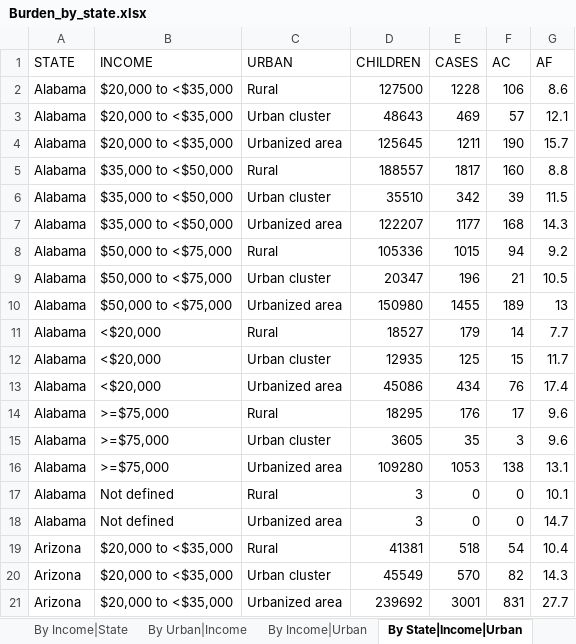
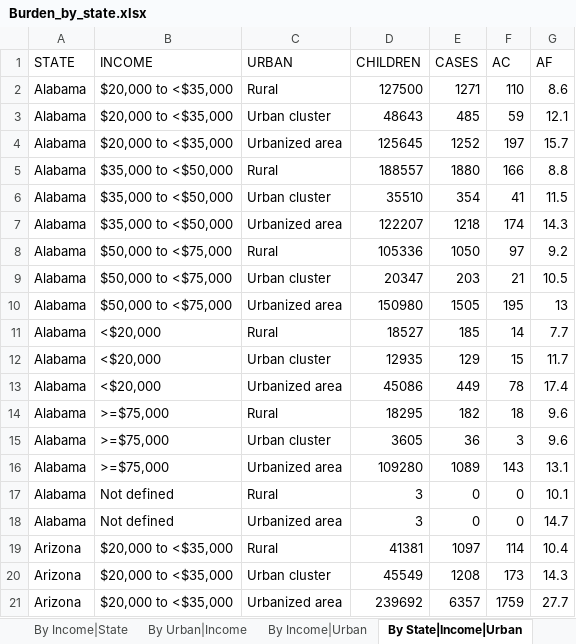
Before and after one commit to raedkm/TTI-StateBurden, an Excel workbook: Output/Tables/Burden_by_state.xlsx, sheet By State|Income|Urban, drawn as a sheet; only a part is shown; values as stored, in another font and other column widths than the file's, no borders; the diff covers the shown part only; the diff names each change by its address in the sheet, - before the commit and + after, or states it on an @@ line.

```diff
--- a/Output/Tables/Burden_by_state.xlsx (sheet By State|Income|Urban)
+++ b/Output/Tables/Burden_by_state.xlsx (sheet By State|Income|Urban)
-E2 (CASES): 1228
+E2 (CASES): 1271
-F2 (AC): 106
+F2 (AC): 110
-E3 (CASES): 469
+E3 (CASES): 485
-F3 (AC): 57
+F3 (AC): 59
-E4 (CASES): 1211
+E4 (CASES): 1252
-F4 (AC): 190
+F4 (AC): 197
-E5 (CASES): 1817
+E5 (CASES): 1880
-F5 (AC): 160
+F5 (AC): 166
-E6 (CASES): 342
+E6 (CASES): 354
-F6 (AC): 39
+F6 (AC): 41
-E7 (CASES): 1177
+E7 (CASES): 1218
-F7 (AC): 168
+F7 (AC): 174
-E8 (CASES): 1015
+E8 (CASES): 1050
-F8 (AC): 94
+F8 (AC): 97
-E9 (CASES): 196
+E9 (CASES): 203
-E10 (CASES): 1455
+E10 (CASES): 1505
-F10 (AC): 189
+F10 (AC): 195
-E11 (CASES): 179
+E11 (CASES): 185
-E12 (CASES): 125
+E12 (CASES): 129
-E13 (CASES): 434
+E13 (CASES): 449
-F13 (AC): 76
+F13 (AC): 78
-E14 (CASES): 176
+E14 (CASES): 182
-F14 (AC): 17
+F14 (AC): 18
-E15 (CASES): 35
+E15 (CASES): 36
-E16 (CASES): 1053
+E16 (CASES): 1089
-F16 (AC): 138
+F16 (AC): 143
-E19 (CASES): 518
+E19 (CASES): 1097
-F19 (AC): 54
+F19 (AC): 114
-E20 (CASES): 570
+E20 (CASES): 1208
-F20 (AC): 82
+F20 (AC): 173
-E21 (CASES): 3001
+E21 (CASES): 6357
-F21 (AC): 831
+F21 (AC): 1759
```
Also changed, not shown: 1336 edited cells elsewhere in this sheet, sheet By State|Urban|Income, sheet By State|Income, sheet By Income|State, sheet By State|Urban, sheet By Urban|State, sheet By State, 5 more sheets, Output/Tables/Table_1.xlsx, Output/Tables/Table_2.xlsx, 32 other files.
